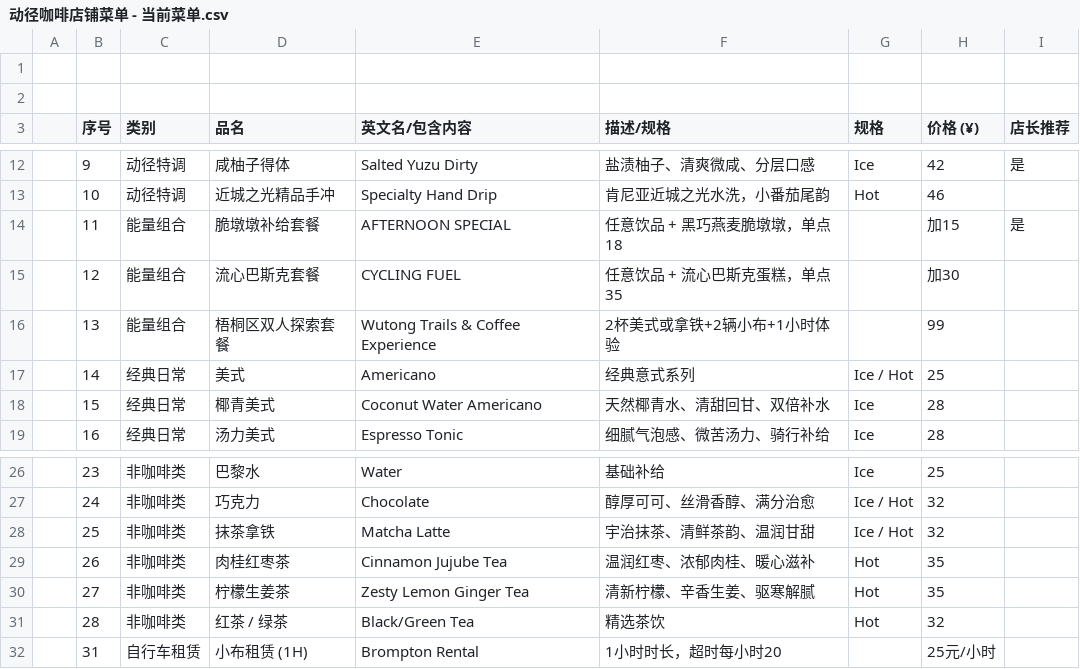
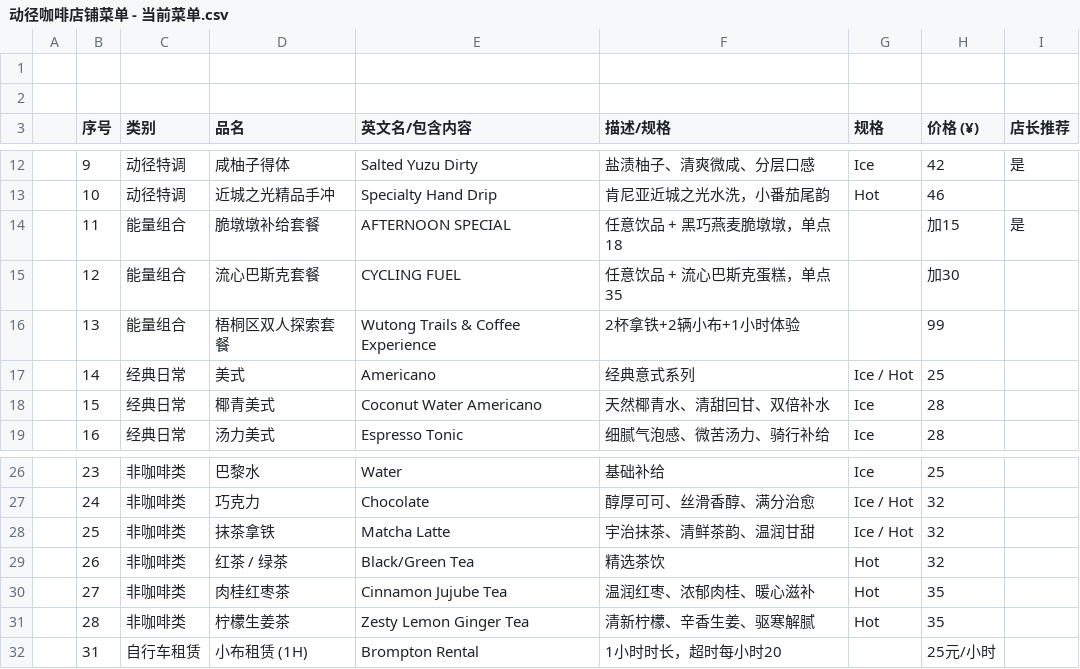
Before and after one commit to yangsjt/menu-designer, a CSV file: docs/动径咖啡店铺菜单 - 当前菜单.csv, drawn as a sheet; only a part is shown, gaps mark what is left out.

```diff
--- a/docs/动径咖啡店铺菜单 - 当前菜单.csv
+++ b/docs/动径咖啡店铺菜单 - 当前菜单.csv
@@ -15,3 +15,3 @@
 ,12,能量组合,流心巴斯克套餐,CYCLING FUEL,任意饮品 + 流心巴斯克蛋糕，单点35,,加30,
-,13,能量组合,梧桐区双人探索套餐,Wutong Trails & Coffee Experience,2杯美式或拿铁+2辆小布+1小时体验,,99,
+,13,能量组合,梧桐区双人探索套餐,Wutong Trails & Coffee Experience,2杯拿铁+2辆小布+1小时体验,,99,
 ,14,经典日常,美式,Americano,经典意式系列,Ice / Hot,25,
@@ -28,5 +28,5 @@
 ,25,非咖啡类,抹茶拿铁,Matcha Latte,宇治抹茶、清鲜茶韵、温润甘甜,Ice / Hot,32,
-,26,非咖啡类,肉桂红枣茶,Cinnamon Jujube Tea,温润红枣、浓郁肉桂、暖心滋补,Hot,35,
-,27,非咖啡类,柠檬生姜茶,Zesty Lemon Ginger Tea,清新柠檬、辛香生姜、驱寒解腻,Hot,35,
-,28,非咖啡类,红茶 / 绿茶,Black/Green Tea,精选茶饮,Hot,32,
+,26,非咖啡类,红茶 / 绿茶,Black/Green Tea,精选茶饮,Hot,32,
+,27,非咖啡类,肉桂红枣茶,Cinnamon Jujube Tea,温润红枣、浓郁肉桂、暖心滋补,Hot,35,
+,28,非咖啡类,柠檬生姜茶,Zesty Lemon Ginger Tea,清新柠檬、辛香生姜、驱寒解腻,Hot,35,
 ,31,自行车租赁,小布租赁 (1H),Brompton Rental,1小时时长，超时每小时20,,25元/小时,
```
Also changed, not shown: 4 other files.
